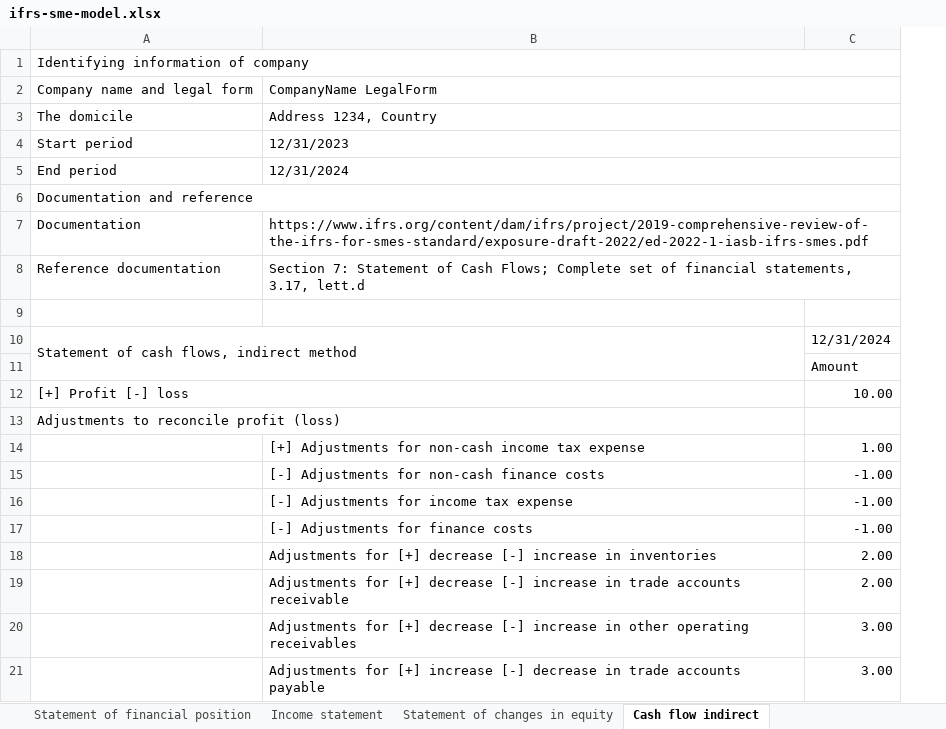
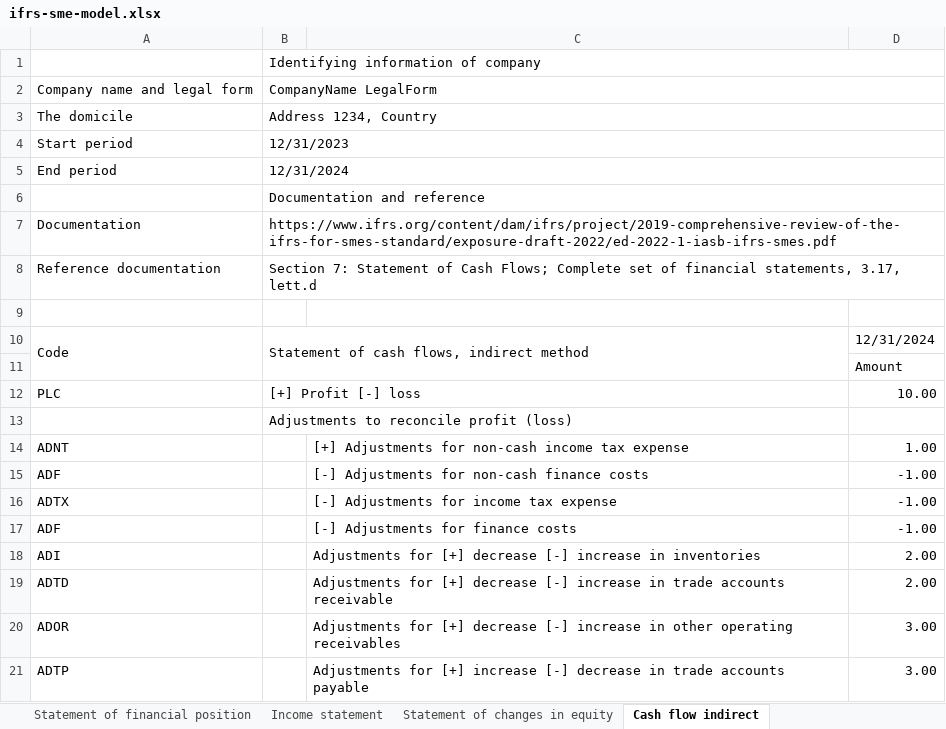
Before and after one commit to BananaAccounting/IFRS, an Excel workbook: ifrs-sme-model.xlsx, sheet Cash flow indirect, drawn as a sheet; only a part is shown; values as stored, in another font and other column widths than the file's, no cell formats; charts and pictures not drawn; removed rows and columns are numbered as before the commit, all else as after; the diff covers the shown part only; the diff names each change by its address in the sheet, - before the commit and + after, or states it on an @@ line.

Commit message:
update documentation and update model

```diff
--- a/ifrs-sme-model.xlsx (sheet Cash flow indirect)
+++ b/ifrs-sme-model.xlsx (sheet Cash flow indirect)
+column B, row 1: Identifying information of company; row 6: Documentation and reference; rows 12-13: [+] Profit [-] loss | Adjustments to reconcile profit (loss)
-row 1: Identifying information of company
-row 2: Company name and legal form | CompanyName LegalForm
-row 3: The domicile | Address 1234, Country
-row 4: Start period | 12/31/2023
-row 5: End period | 12/31/2024
-row 6: Documentation and reference
-row 7: Documentation | https://www.ifrs.org/content/dam/ifrs/project/2019-comprehensive-review-of-the-ifrs-for-smes-standard/exposure-draft-2022/ed-2022-1-iasb-ifrs-smes.pdf
-row 8: Reference documentation | Section 7: Statement of Cash Flows; Complete set of financial statements, 3.17, lett.d
+row 2: Company name and legal form | CompanyName LegalForm
+row 3: The domicile | Address 1234, Country
+row 4: Start period | 12/31/2023
+row 5: End period | 12/31/2024
-A6: Statement of cash flows, indirect method
+A6: (empty)
-A10:B11 merged
-D6: 12/31/2024
+D6: (empty)
+row 7: Documentation | https://www.ifrs.org/content/dam/ifrs/project/2019-comprehensive-review-of-the-ifrs-for-smes-standard/exposure-draft-2022/ed-2022-1-iasb-ifrs-smes.pdf
+row 8: Reference documentation | Section 7: Statement of Cash Flows; Complete set of financial statements, 3.17, lett.d
+row 9: (empty)
+row 10: Code | Statement of cash flows, indirect method |  | 12/31/2024
-A12: [+] Profit [-] loss
+A12: PLC
-A12:B12 merged
-A13: Adjustments to reconcile profit (loss)
+A13: (empty)
-A13:B13 merged
-A14: (empty)
+A14: ADNT
-A15: (empty)
+A15: ADF
-A16: (empty)
+A16: ADTX
-A17: (empty)
+A17: ADF
-A18: (empty)
+A18: ADI
-A19: (empty)
+A19: ADTD
-A20: (empty)
+A20: ADOR
-A21: (empty)
+A21: ADTP
```
Also changed, not shown: 64 edited cells and merged cells elsewhere in this sheet, sheet Statement of changes in equity, sheet Income statement, sheet Notes of Financial Statement, cell formats, formulas that keep their value, charts or pictures, 1 other file.
